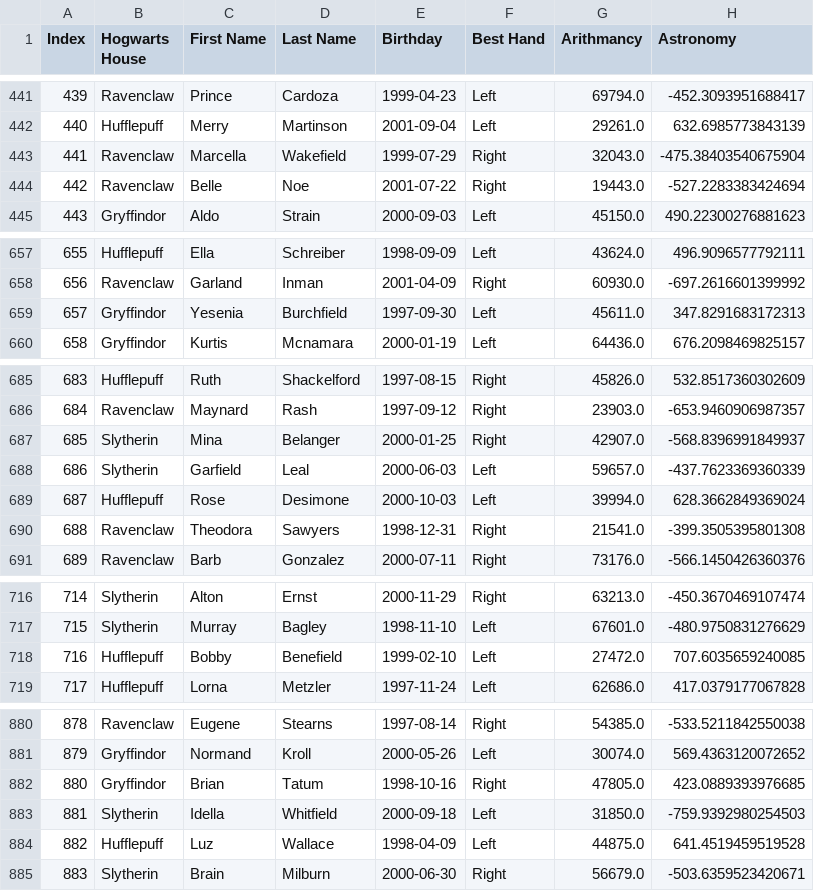
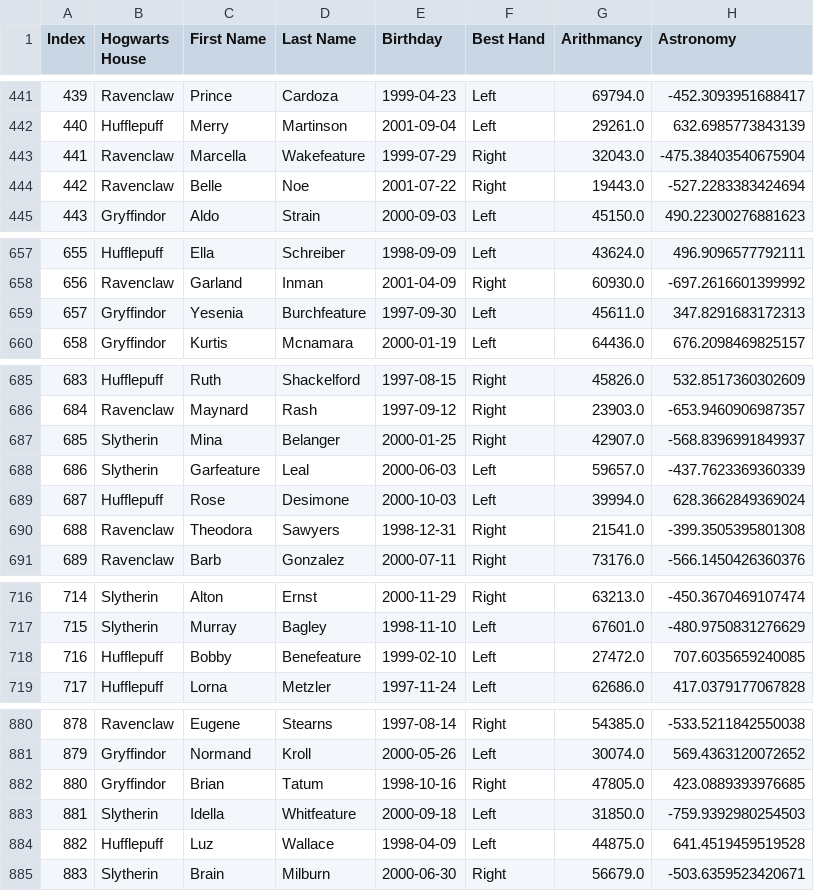
Before and after one commit to lperret42/DSLR, a CSV file: dataset_train.csv, drawn as a sheet; only a part is shown, gaps mark what is left out; the diff covers the shown part only; the diff names each change by its address in the sheet, - before the commit and + after, or states it on an @@ line.

```diff
--- a/dataset_train.csv
+++ b/dataset_train.csv
-D443 (Last Name): Wakefield
+D443 (Last Name): Wakefeature
-D659 (Last Name): Burchfield
+D659 (Last Name): Burchfeature
-C688 (First Name): Garfield
+C688 (First Name): Garfeature
-D718 (Last Name): Benefield
+D718 (Last Name): Benefeature
-D883 (Last Name): Whitfield
+D883 (Last Name): Whitfeature
```
Also changed, not shown: 11 edited cells elsewhere in this file, 9 other files.
